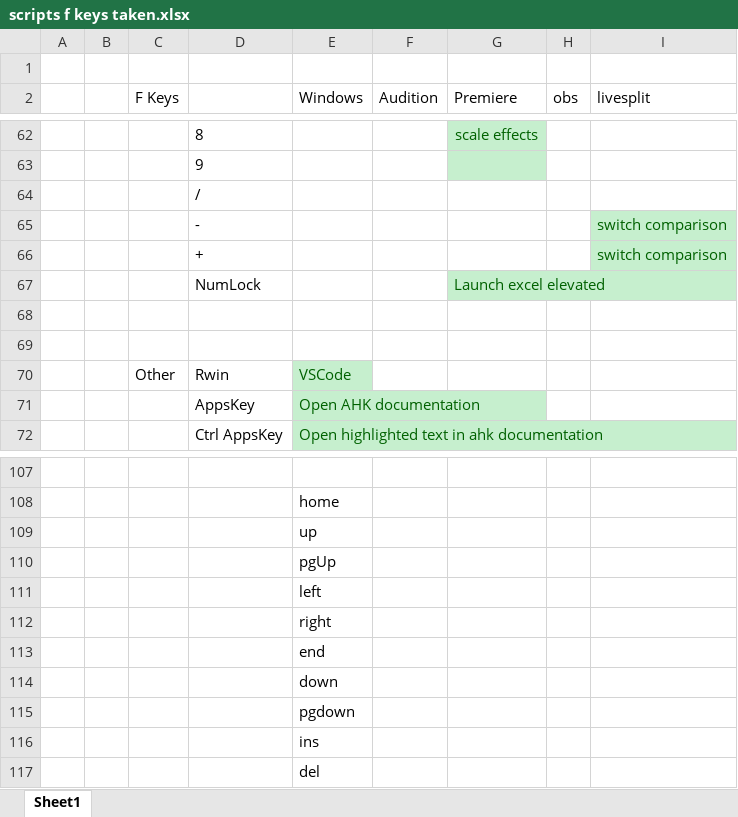
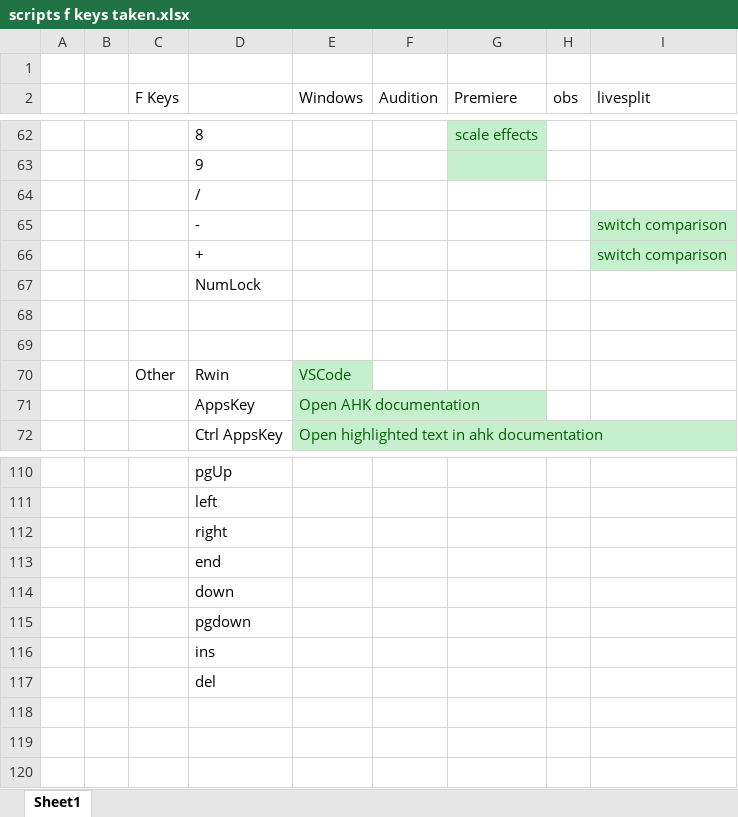
Before and after one commit to Tomshiii/ahk, an Excel workbook: scripts f keys taken.xlsx, sheet Sheet1, drawn as a sheet; only a part is shown, gaps mark what is left out; values as stored, in another font and other column widths than the file's, no borders; removed rows and columns are numbered as before the commit, all else as after; the diff covers the shown part only; the diff names each change by its address in the sheet, - before the commit and + after, or states it on an @@ line.

Commit message:
Fkey auto launch -> MS_Functions

```diff
--- a/scripts f keys taken.xlsx (sheet Sheet1)
+++ b/scripts f keys taken.xlsx (sheet Sheet1)
-G67 (Premiere): Launch excel elevated
+G67 (Premiere): (empty)
-G67 fill: #C6EFCE
+G67 fill: none
-D110: (empty)
+D110: pgUp
-row 108:  |  |  |  | home
-row 109:  |  |  |  | up
-row 110:  |  |  |  | pgUp
-row 111:  |  |  |  | left
-row 112:  |  |  |  | right
-row 113:  |  |  |  | end
-row 114:  |  |  |  | down
-row 115:  |  |  |  | pgdown
-row 116:  |  |  |  | ins
-row 117:  |  |  |  | del
+row 111:  |  |  | left
+row 112:  |  |  | right
+row 113:  |  |  | end
+row 114:  |  |  | down
+row 115:  |  |  | pgdown
+row 116:  |  |  | ins
+row 117:  |  |  | del
```
Also changed, not shown: 30 added rows, 27 removed rows and 2 edited cells elsewhere in this sheet, 5 other files.
